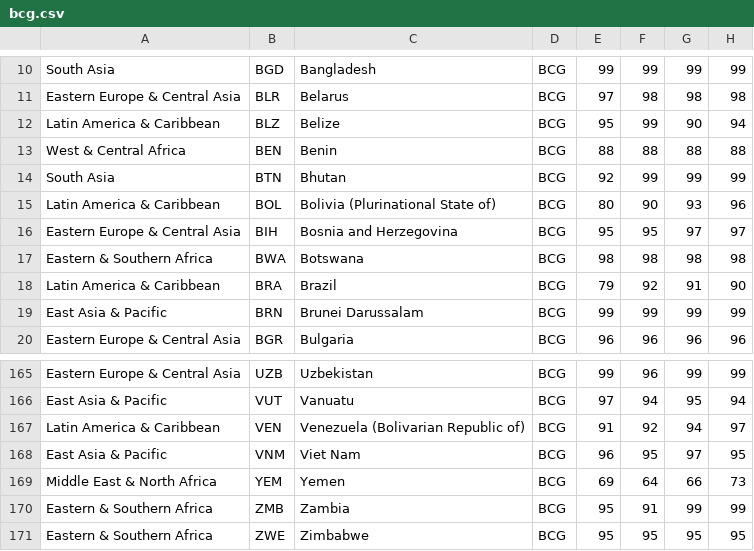
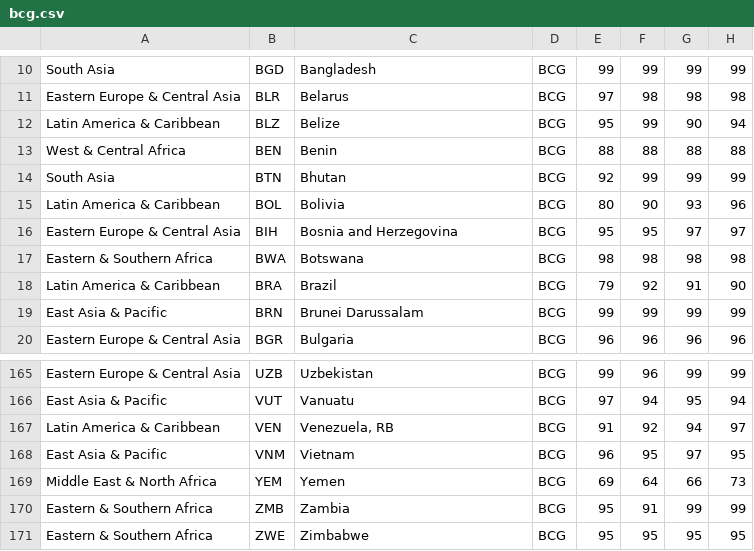
Before and after one commit to xavierpaez/regression-project-metis, a CSV file: bcg.csv, drawn as a sheet; only a part is shown, gaps mark what is left out; the diff names each change by its address in the sheet, - before the commit and + after, or states it on an @@ line.

```diff
--- a/bcg.csv
+++ b/bcg.csv
-C15: Bolivia (Plurinational State of)
+C15: Bolivia
-C167: Venezuela (Bolivarian Republic of)
+C167: Venezuela, RB
-C168: Viet Nam
+C168: Vietnam
```
Also changed, not shown: dtp3.csv, fine-particular-matter.csv, 2 other files.
